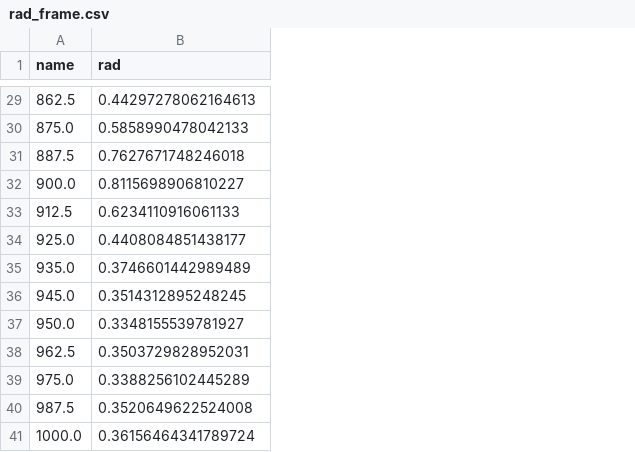
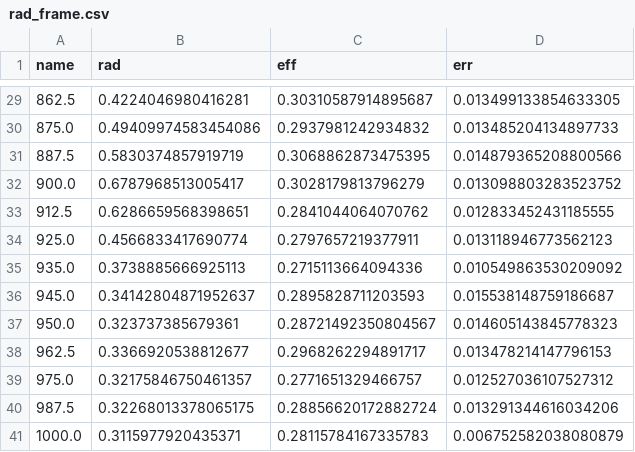
Before and after one commit to nikita-p/research, a CSV file: uproot/lib/data/rad_frame.csv, drawn as a sheet; only a part is shown, gaps mark what is left out; the diff covers the shown part only; the diff names each change by its address in the sheet, - before the commit and + after, or states it on an @@ line.

```diff
--- a/uproot/lib/data/rad_frame.csv
+++ b/uproot/lib/data/rad_frame.csv
+column C (eff), rows 29-41: 0.30310587914895687 | 0.2937981242934832 | 0.3068862873475395 | 0.3028179813796279 | 0.2841044064070762 | 0.2797657219377911 | 0.2715113664094336 | 0.2895828711203593 | 0.28721492350804567 | 0.2968262294891717 | 0.2771651329466757 | 0.28856620172882724 | 0.28115784167335783
+column D (err), rows 29-41: 0.013499133854633305 | 0.013485204134897733 | 0.014879365208800566 | 0.013098803283523752 | 0.012833452431185555 | 0.013118946773562123 | 0.010549863530209092 | 0.015538148759186687 | 0.014605143845778323 | 0.013478214147796153 | 0.012527036107527312 | 0.013291344616034206 | 0.006752582038080879
-B29 (rad): 0.44297278062164613
+B29 (rad): 0.4224046980416281
-B30 (rad): 0.5858990478042133
+B30 (rad): 0.49409974583454086
-B31 (rad): 0.7627671748246018
+B31 (rad): 0.5830374857919719
-B32 (rad): 0.8115698906810227
+B32 (rad): 0.6787968513005417
-B33 (rad): 0.6234110916061133
+B33 (rad): 0.6286659568398651
-B34 (rad): 0.4408084851438177
+B34 (rad): 0.4566833417690774
-B35 (rad): 0.3746601442989489
+B35 (rad): 0.3738885666925113
-B36 (rad): 0.3514312895248245
+B36 (rad): 0.34142804871952637
-B37 (rad): 0.3348155539781927
+B37 (rad): 0.323737385679361
-B38 (rad): 0.3503729828952031
+B38 (rad): 0.3366920538812677
-B39 (rad): 0.3388256102445289
+B39 (rad): 0.32175846750461357
-B40 (rad): 0.3520649622524008
+B40 (rad): 0.32268013378065175
-B41 (rad): 0.36156464341789724
+B41 (rad): 0.3115977920435371
```
Also changed, not shown: 27 edited cells elsewhere in this file, outputs/model_old_v7/soft_ph.csv, uproot/lib/data/fit_frame_19.csv, 34 other files.
